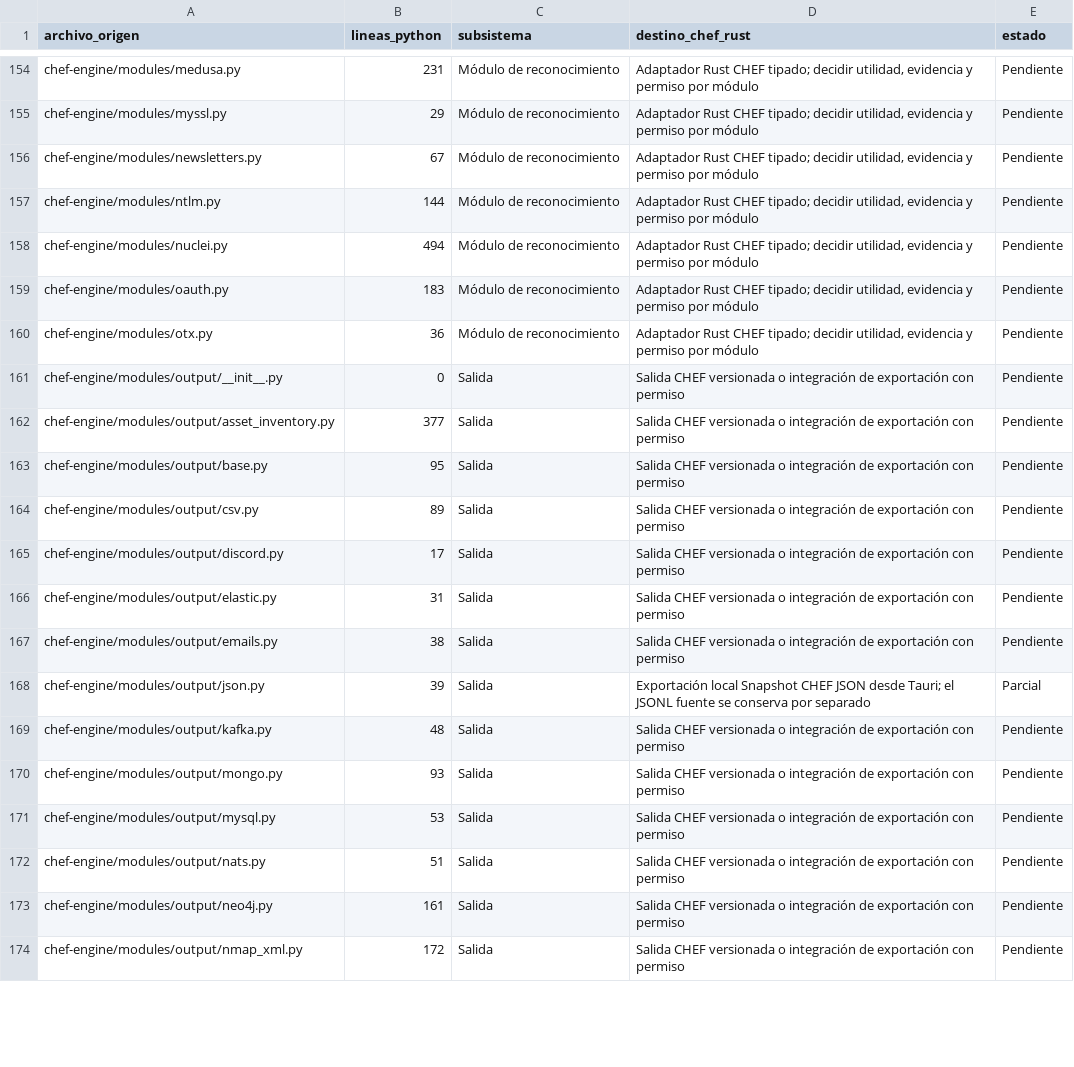
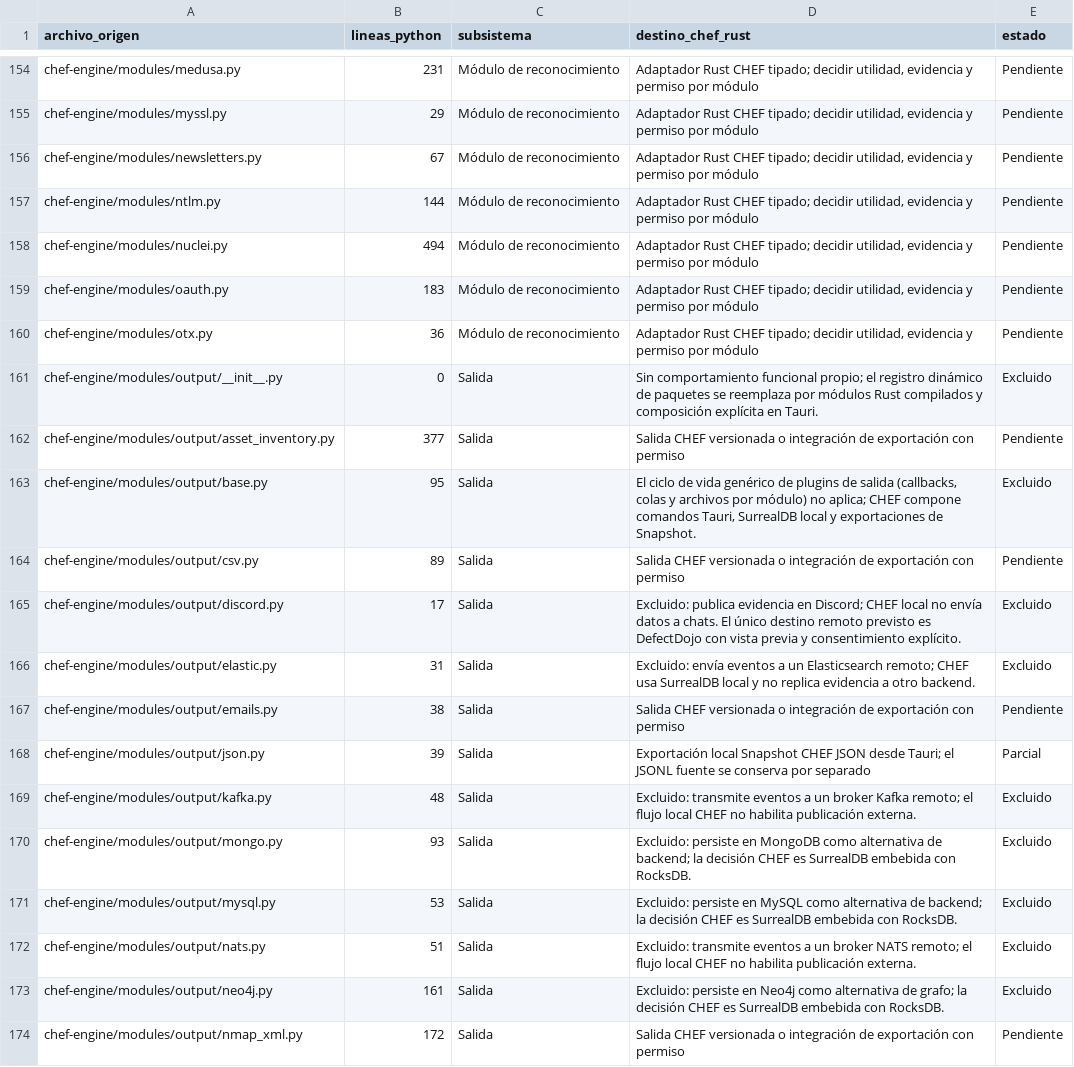
Before and after one commit to CyberStill-GmbH/CHEF, a CSV file: docs/migration/inventario-migracion.csv, drawn as a sheet; only a part is shown, gaps mark what is left out; the diff covers the shown part only.

Commit message:
docs(migration): classify output adapters

```diff
--- a/docs/migration/inventario-migracion.csv
+++ b/docs/migration/inventario-migracion.csv
@@ -160,15 +160,15 @@ chef-engine/modules/oauth.py,183,Módulo de reconocimiento,"Adaptador Rust CHEF
 chef-engine/modules/otx.py,36,Módulo de reconocimiento,"Adaptador Rust CHEF tipado; decidir utilidad, evidencia y permiso por módulo",Pendiente
-chef-engine/modules/output/__init__.py,0,Salida,Salida CHEF versionada o integración de exportación con permiso,Pendiente
+chef-engine/modules/output/__init__.py,0,Salida,Sin comportamiento funcional propio; el registro dinámico de paquetes se reemplaza por módulos Rust compilados y composición explícita en Tauri.,Excluido
 chef-engine/modules/output/asset_inventory.py,377,Salida,Salida CHEF versionada o integración de exportación con permiso,Pendiente
-chef-engine/modules/output/base.py,95,Salida,Salida CHEF versionada o integración de exportación con permiso,Pendiente
+chef-engine/modules/output/base.py,95,Salida,"El ciclo de vida genérico de plugins de salida (callbacks, colas y archivos por módulo) no aplica; CHEF compone comandos Tauri, SurrealDB local y exportaciones de Snapshot.",Excluido
 chef-engine/modules/output/csv.py,89,Salida,Salida CHEF versionada o integración de exportación con permiso,Pendiente
-chef-engine/modules/output/discord.py,17,Salida,Salida CHEF versionada o integración de exportación con permiso,Pendiente
-chef-engine/modules/output/elastic.py,31,Salida,Salida CHEF versionada o integración de exportación con permiso,Pendiente
+chef-engine/modules/output/discord.py,17,Salida,Excluido: publica evidencia en Discord; CHEF local no envía datos a chats. El único destino remoto previsto es DefectDojo con vista previa y consentimiento explícito.,Excluido
+chef-engine/modules/output/elastic.py,31,Salida,Excluido: envía eventos a un Elasticsearch remoto; CHEF usa SurrealDB local y no replica evidencia a otro backend.,Excluido
 chef-engine/modules/output/emails.py,38,Salida,Salida CHEF versionada o integración de exportación con permiso,Pendiente
 chef-engine/modules/output/json.py,39,Salida,Exportación local Snapshot CHEF JSON desde Tauri; el JSONL fuente se conserva por separado,Parcial
-chef-engine/modules/output/kafka.py,48,Salida,Salida CHEF versionada o integración de exportación con permiso,Pendiente
-chef-engine/modules/output/mongo.py,93,Salida,Salida CHEF versionada o integración de exportación con permiso,Pendiente
-chef-engine/modules/output/mysql.py,53,Salida,Salida CHEF versionada o integración de exportación con permiso,Pendiente
-chef-engine/modules/output/nats.py,51,Salida,Salida CHEF versionada o integración de exportación con permiso,Pendiente
-chef-engine/modules/output/neo4j.py,161,Salida,Salida CHEF versionada o integración de exportación con permiso,Pendiente
+chef-engine/modules/output/kafka.py,48,Salida,Excluido: transmite eventos a un broker Kafka remoto; el flujo local CHEF no habilita publicación externa.,Excluido
+chef-engine/modules/output/mongo.py,93,Salida,Excluido: persiste en MongoDB como alternativa de backend; la decisión CHEF es SurrealDB embebida con RocksDB.,Excluido
+chef-engine/modules/output/mysql.py,53,Salida,Excluido: persiste en MySQL como alternativa de backend; la decisión CHEF es SurrealDB embebida con RocksDB.,Excluido
+chef-engine/modules/output/nats.py,51,Salida,Excluido: transmite eventos a un broker NATS remoto; el flujo local CHEF no habilita publicación externa.,Excluido
+chef-engine/modules/output/neo4j.py,161,Salida,Excluido: persiste en Neo4j como alternativa de grafo; la decisión CHEF es SurrealDB embebida con RocksDB.,Excluido
 chef-engine/modules/output/nmap_xml.py,172,Salida,Salida CHEF versionada o integración de exportación con permiso,Pendiente
```
Also changed, not shown: 22 edited cells elsewhere in this file, 2 other files.
